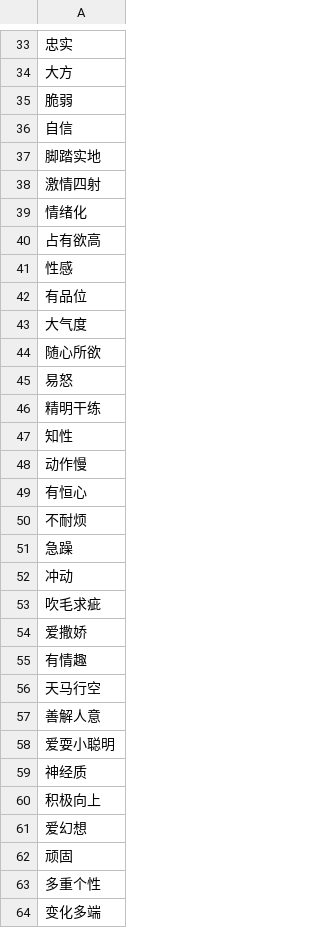
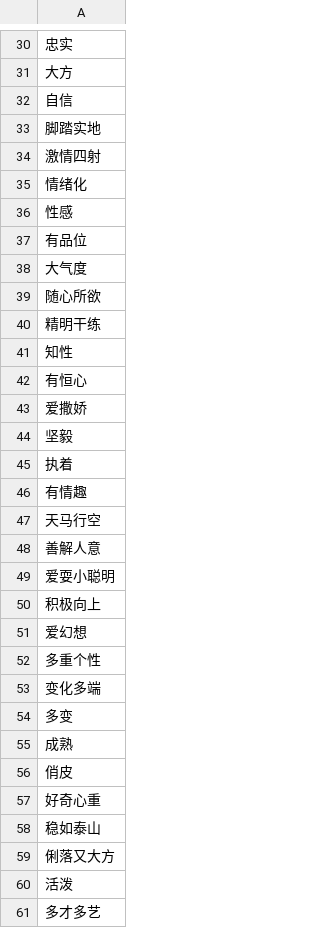
Before and after one commit to csrgxtu/Goat, a CSV file: tool/tagb.csv, drawn as a sheet; only a part is shown, gaps mark what is left out; the shorter side is filled out with more unchanged rows; removed rows and columns are numbered as before the commit, all else as after; the diff covers the shown part only; the diff names each change by its address in the sheet, - before the commit and + after, or states it on an @@ line.

```diff
--- a/tool/tagb.csv
+++ b/tool/tagb.csv
-row 35: 脆弱
-row 40: 占有欲高
-row 45: 易怒
-row 48: 动作慢
-row 50: 不耐烦
-row 51: 急躁
-row 52: 冲动
-row 53: 吹毛求疵
+row 44: 坚毅
+row 45: 执着
-row 59: 神经质
-row 62: 顽固
```
Also changed, not shown: 29 added rows, 22 removed rows and 11 edited cells elsewhere in this file, tool/taga.csv.
